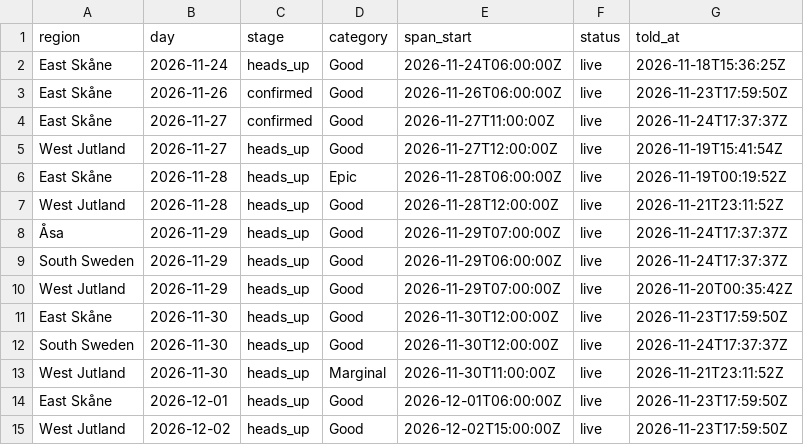
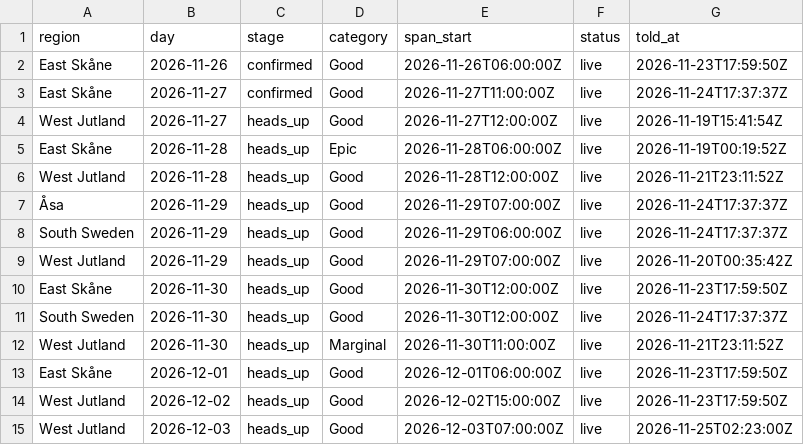
Before and after one commit to Jallen1998/surf-forecasting, a CSV file: state/regions_told.csv, drawn as a sheet.

```diff
--- a/state/regions_told.csv
+++ b/state/regions_told.csv
@@ -1,3 +1,2 @@
 "region","day","stage","category","span_start","status","told_at"
-"East Skåne","2026-11-24","heads_up","Good","2026-11-24T06:00:00Z","live","2026-11-18T15:36:25Z"
 "East Skåne","2026-11-26","confirmed","Good","2026-11-26T06:00:00Z","live","2026-11-23T17:59:50Z"
@@ -15 +14,2 @@
 "West Jutland","2026-12-02","heads_up","Good","2026-12-02T15:00:00Z","live","2026-11-23T17:59:50Z"
+"West Jutland","2026-12-03","heads_up","Good","2026-12-03T07:00:00Z","live","2026-11-25T02:23:00Z"
```
Also changed, not shown: state/windows.csv, 1 other file.
